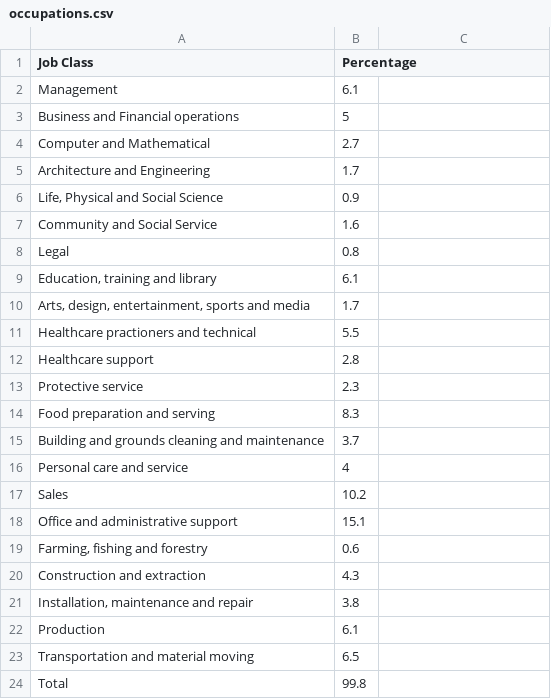
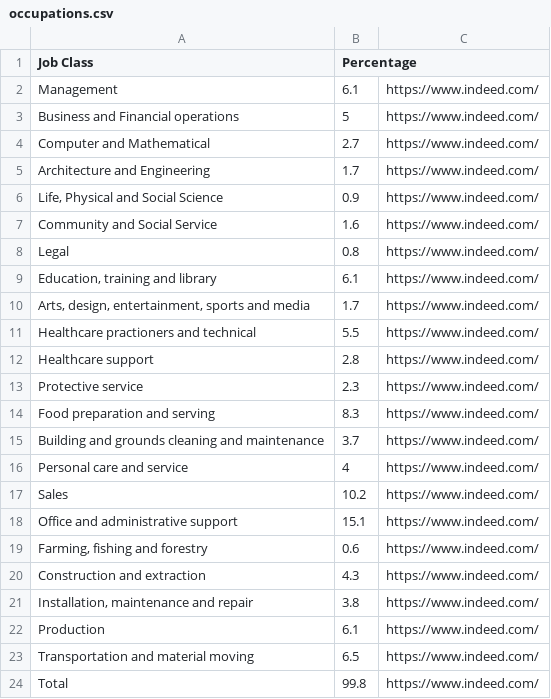
Before and after one commit to cnelson20/workshop, a CSV file: 13_tempwork/data/occupations.csv, drawn as a sheet.

```diff
--- a/13_tempwork/data/occupations.csv
+++ b/13_tempwork/data/occupations.csv
@@ -1,24 +1,24 @@
 Job Class,Percentage
-Management,6.1
-Business and Financial operations,5
-Computer and Mathematical,2.7
-Architecture and Engineering,1.7
-"Life, Physical and Social Science",0.9
-Community and Social Service,1.6
-Legal,0.8
-"Education, training and library",6.1
-"Arts, design, entertainment, sports and media",1.7
-Healthcare practioners and technical,5.5
-Healthcare support,2.8
-Protective service,2.3
-Food preparation and serving,8.3
-Building and grounds cleaning and maintenance,3.7
-Personal care and service,4
-Sales,10.2
-Office and administrative support,15.1
-"Farming, fishing and forestry",0.6
-Construction and extraction,4.3
-"Installation, maintenance and repair",3.8
-Production,6.1
-Transportation and material moving,6.5
-Total,99.8
+Management,6.1,https://www.indeed.com/
+Business and Financial operations,5,https://www.indeed.com/
+Computer and Mathematical,2.7,https://www.indeed.com/
+Architecture and Engineering,1.7,https://www.indeed.com/
+"Life, Physical and Social Science",0.9,https://www.indeed.com/
+Community and Social Service,1.6,https://www.indeed.com/
+Legal,0.8,https://www.indeed.com/
+"Education, training and library",6.1,https://www.indeed.com/
+"Arts, design, entertainment, sports and media",1.7,https://www.indeed.com/
+Healthcare practioners and technical,5.5,https://www.indeed.com/
+Healthcare support,2.8,https://www.indeed.com/
+Protective service,2.3,https://www.indeed.com/
+Food preparation and serving,8.3,https://www.indeed.com/
+Building and grounds cleaning and maintenance,3.7,https://www.indeed.com/
+Personal care and service,4,https://www.indeed.com/
+Sales,10.2,https://www.indeed.com/
+Office and administrative support,15.1,https://www.indeed.com/
+"Farming, fishing and forestry",0.6,https://www.indeed.com/
+Construction and extraction,4.3,https://www.indeed.com/
+"Installation, maintenance and repair",3.8,https://www.indeed.com/
+Production,6.1,https://www.indeed.com/
+Transportation and material moving,6.5,https://www.indeed.com/
+Total,99.8,https://www.indeed.com/
```
Also changed, not shown: 2 other files.
